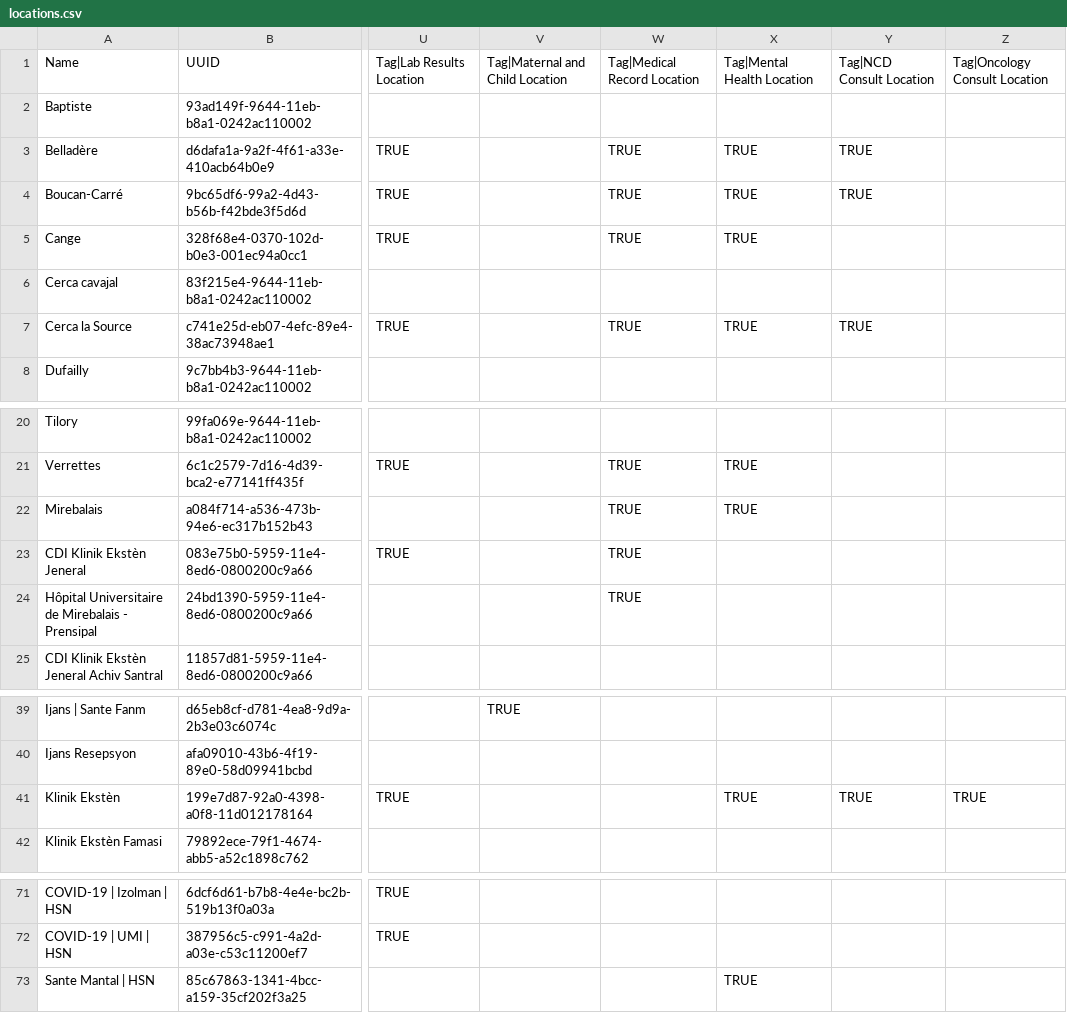
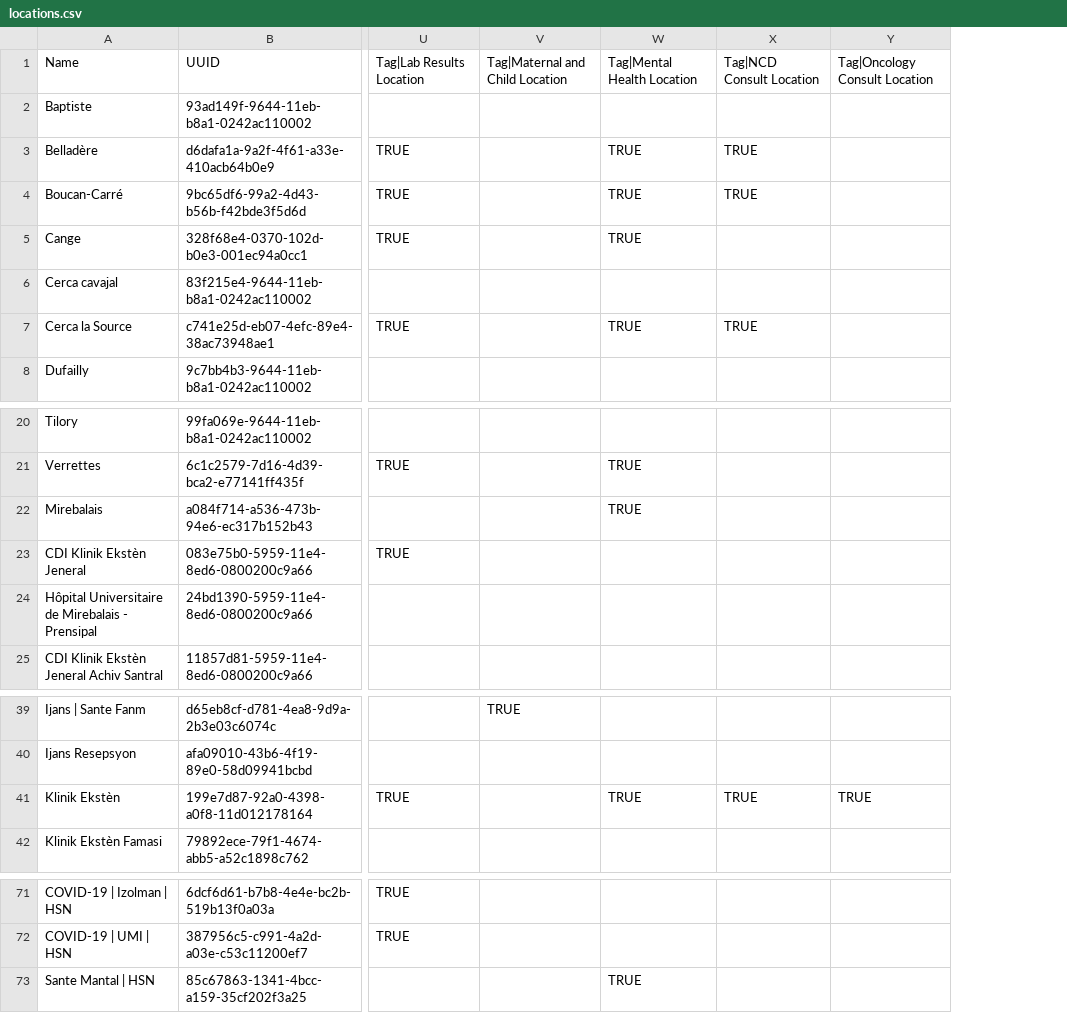
Before and after one commit to andycotton/openmrs-config-zl, a CSV file: configuration/locations/locations.csv, drawn as a sheet; only a part is shown, gaps mark what is left out; the diff names each change by its address in the sheet, - before the commit and + after, or states it on an @@ line.

Commit message:
Restore Medical Record Location tag to pih-configs (UHM-4354) (#79)

```diff
--- a/configuration/locations/locations.csv
+++ b/configuration/locations/locations.csv
-column X, rows 1-7: Tag|Mental Health Location |  | TRUE | TRUE | TRUE |  | TRUE; rows 21-22: TRUE | TRUE; row 41: TRUE; row 73: TRUE
-W1: Tag|Medical Record Location
+W1: Tag|Mental Health Location
-W23:W24: TRUE
+W23:W24: (empty)
-W41: (empty)
+W41: TRUE
-W73: (empty)
+W73: TRUE
```
Also changed, not shown: 10 other files.
